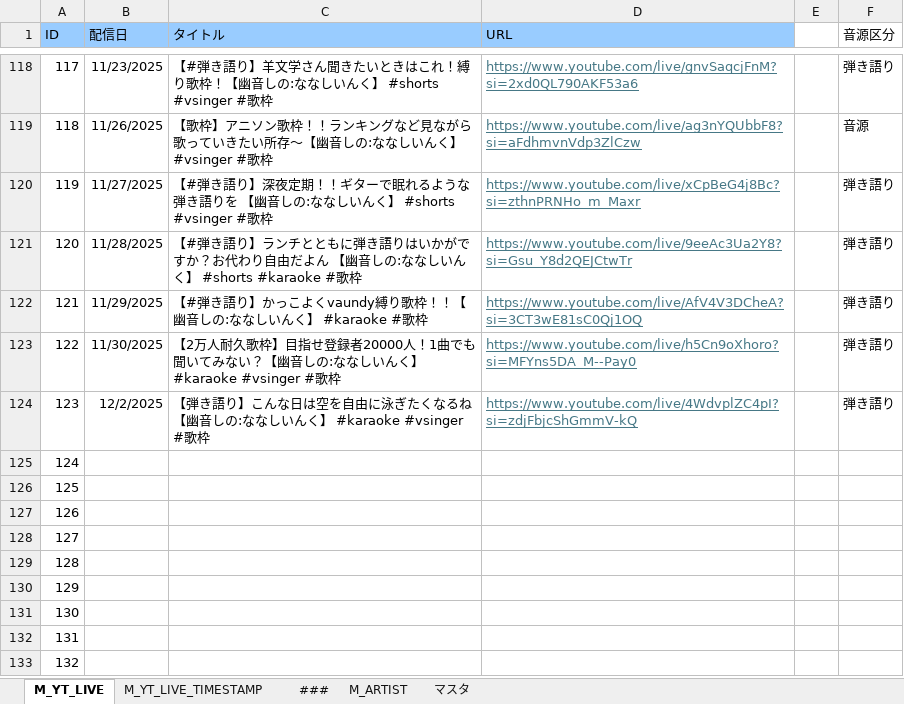
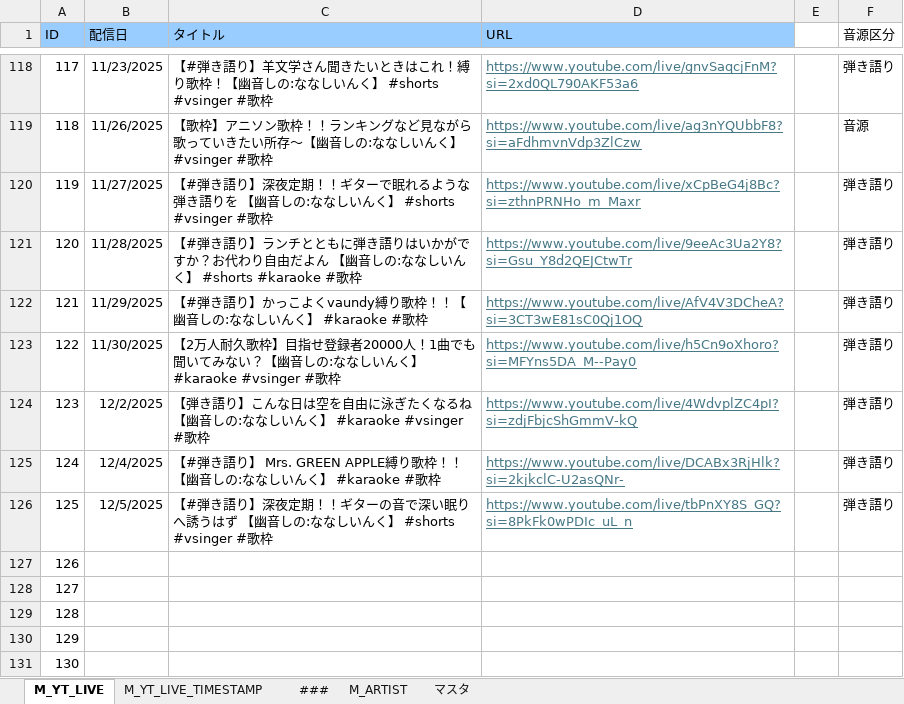
Before and after one commit to kajuen-kajuen/shinoutatime-streamlit, an Excel workbook: data/data.xlsx, sheet M_YT_LIVE, drawn as a sheet; only a part is shown, gaps mark what is left out; the shorter side is filled out with more unchanged rows; values as stored, in another font and other column widths than the file's, no borders; the diff names each change by its address in the sheet, - before the commit and + after, or states it on an @@ line.

```diff
--- a/data/data.xlsx (sheet M_YT_LIVE)
+++ b/data/data.xlsx (sheet M_YT_LIVE)
-B125 (配信日): (empty)
+B125 (配信日): 12/4/2025
-C125 (タイトル): (empty)
+C125 (タイトル): 【#弾き語り】 Mrs. GREEN APPLE縛り歌枠！！【幽音しの:ななしいんく】 #karaoke #歌枠
-D125 (URL): (empty)
+D125 (URL): https://www.youtube.com/live/DCABx3RjHlk?si=2kjkclC-U2asQNr-
-F125:F126 (音源区分): (empty)
+F125:F126 (音源区分): 弾き語り
-B126 (配信日): (empty)
+B126 (配信日): 12/5/2025
-C126 (タイトル): (empty)
+C126 (タイトル): 【#弾き語り】深夜定期！！ギターの音で深い眠りへ誘うはず 【幽音しの:ななしいんく】 #shorts #vsinger #歌枠
-D126 (URL): (empty)
+D126 (URL): https://www.youtube.com/live/tbPnXY8S_GQ?si=8PkFk0wPDIc_uL_n
```
Also changed, not shown: sheet M_YT_LIVE_TIMESTAMP, 3 other files.
